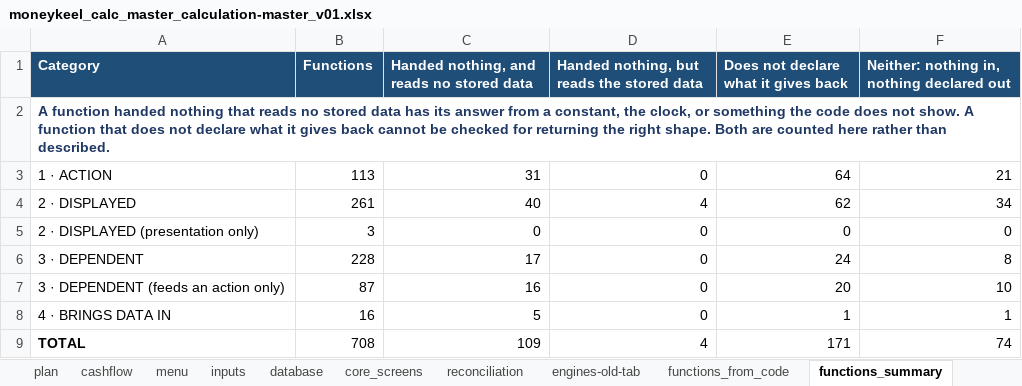
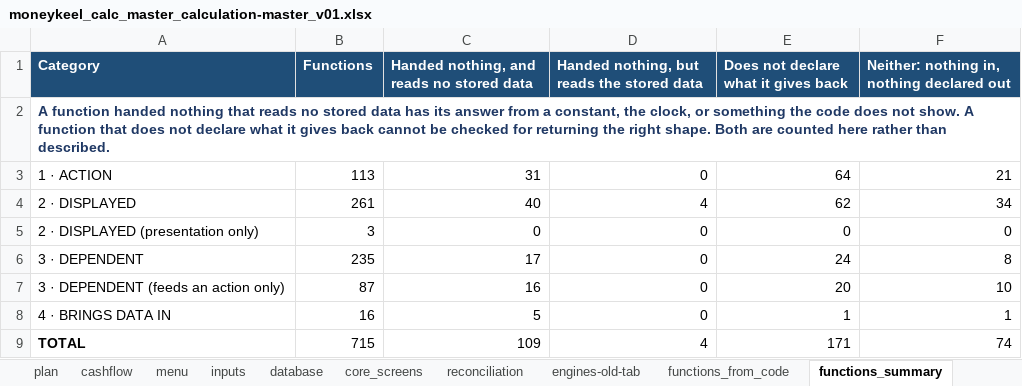
Before and after one commit to Finwise-io/finwise, an Excel workbook: MoneyKeel/documents/other/moneykeel_calc_master_calculation-master_v01.xlsx, sheet functions_summary, drawn as a sheet; values as stored, in another font and other column widths than the file's, no borders; the diff names each change by its address in the sheet, - before the commit and + after, or states it on an @@ line.

```diff
--- a/MoneyKeel/documents/other/moneykeel_calc_master_calculation-master_v01.xlsx (sheet functions_summary)
+++ b/MoneyKeel/documents/other/moneykeel_calc_master_calculation-master_v01.xlsx (sheet functions_summary)
-B6 (Functions): 228
+B6 (Functions): 235
-B9 (Functions): 708
+B9 (Functions): 715
```
Also changed, not shown: sheet functions_from_code, sheet networth, sheet cashflow, sheet inputs, sheet plan, sheet performance, 4 more sheets, MoneyKeel/documents/decision-log/moneykeel_log_decisions_v01.xlsx, MoneyKeel/documents/other/moneykeel_calc_plan_workplan_v01.xlsx, 51 other files.
